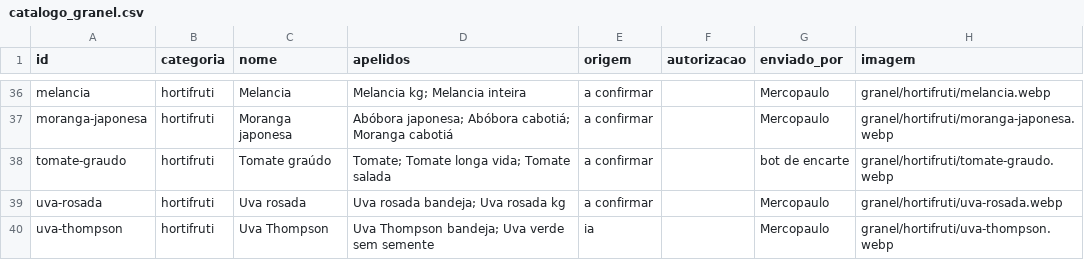
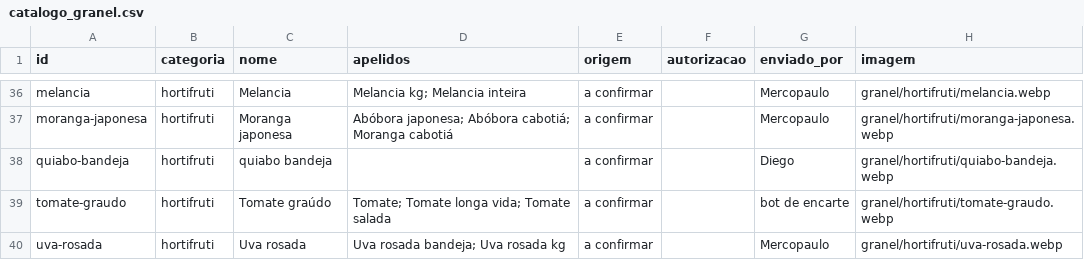
Before and after one commit to andrebitaraes-hub/acervo-encarte, a CSV file: catalogo_granel.csv, drawn as a sheet; only a part is shown, gaps mark what is left out; the shorter side is filled out with more unchanged rows.

Commit message:
Acervo: foto nova de quiabo bandeja (enviada por Diego)

```diff
--- a/catalogo_granel.csv
+++ b/catalogo_granel.csv
@@ -37,2 +37,3 @@ melancia,hortifruti,Melancia,Melancia kg; Melancia inteira,a confirmar,,Mercopau
 moranga-japonesa,hortifruti,Moranga japonesa,Abóbora japonesa; Abóbora cabotiá; Moranga cabotiá,a confirmar,,Mercopaulo,granel/hortifruti/moranga-japonesa.webp
+quiabo-bandeja,hortifruti,quiabo bandeja,,a confirmar,,Diego,granel/hortifruti/quiabo-bandeja.webp
 tomate-graudo,hortifruti,Tomate graúdo,Tomate; Tomate longa vida; Tomate salada,a confirmar,,bot de encarte,granel/hortifruti/tomate-graudo.webp
```
Also changed, not shown: 2 other files.
